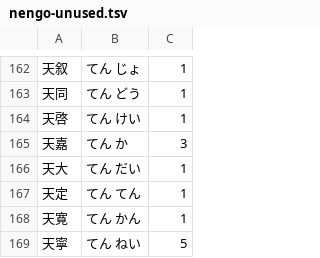
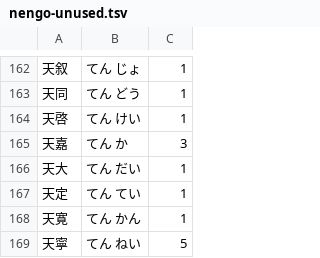
Before and after one commit to amake/nengobot, a TSV file: nengo-unused.tsv, drawn as a sheet; only a part is shown, gaps mark what is left out.

Commit message:
Fix wrong reading for 定

```diff
--- a/nengo-unused.tsv
+++ b/nengo-unused.tsv
@@ -166,3 +166,3 @@
 天大	てん だい	1
-天定	てん てん	1
+天定	てん てい	1
 天寛	てん かん	1
```
